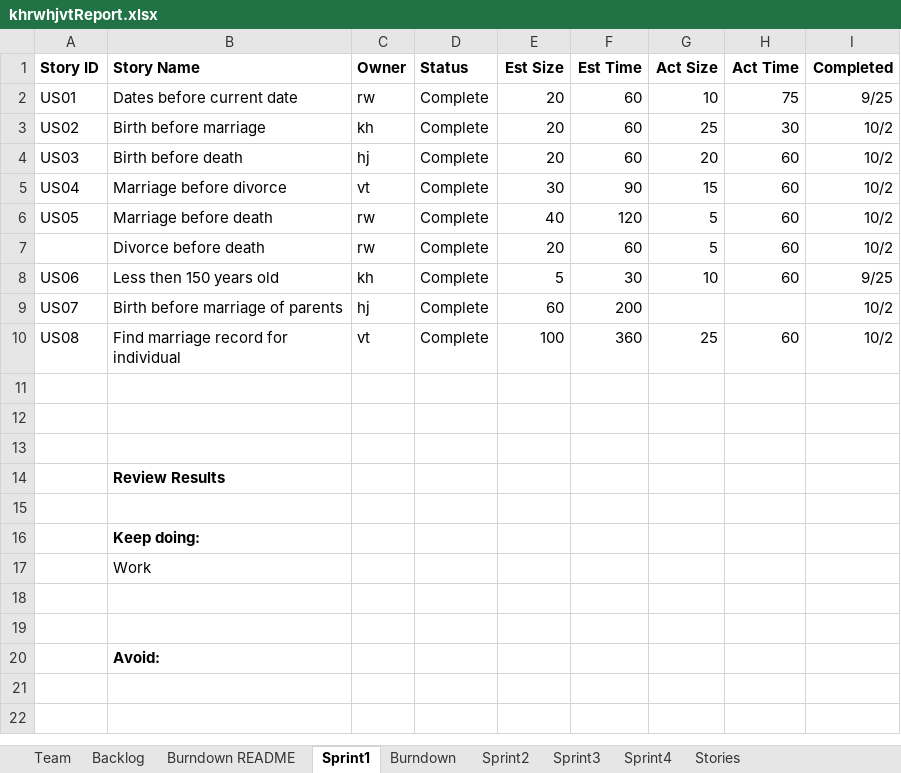
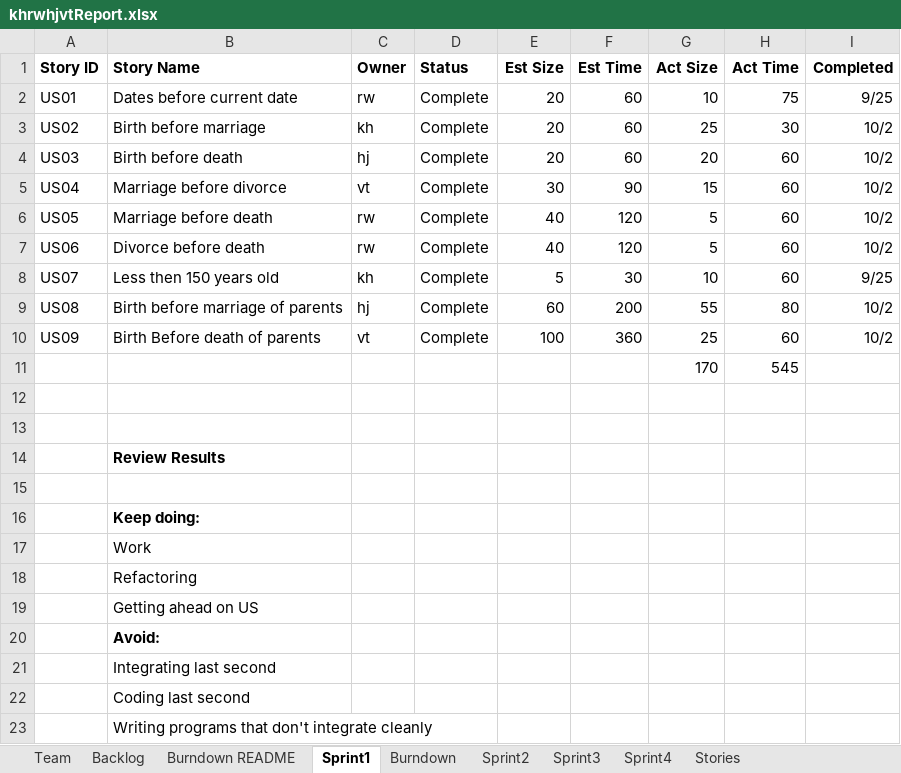
Before and after one commit to khockenj/ssw555, an Excel workbook: khrwhjvtReport.xlsx, sheet Sprint1, drawn as a sheet; values as stored, in another font and other column widths than the file's, no borders; the diff names each change by its address in the sheet, - before the commit and + after, or states it on an @@ line.

```diff
--- a/khrwhjvtReport.xlsx (sheet Sprint1)
+++ b/khrwhjvtReport.xlsx (sheet Sprint1)
-A7 (Story ID): (empty)
+A7 (Story ID): US06
-E7 (Est Size): 20
+E7 (Est Size): 40
-F7 (Est Time): 60
+F7 (Est Time): 120
-A8 (Story ID): US06
+A8 (Story ID): US07
-A9 (Story ID): US07
+A9 (Story ID): US08
-G9 (Act Size): (empty)
+G9 (Act Size): 55
-H9 (Act Time): (empty)
+H9 (Act Time): 80
-A10 (Story ID): US08
+A10 (Story ID): US09
-B10 (Story Name): Find marriage record for individual
+B10 (Story Name): Birth Before death of parents
-row 11: (empty)
+row 11:  |  |  |  |  |  | 170 | 545
-B18 (Story Name): (empty)
+B18 (Story Name): Refactoring
-B19 (Story Name): (empty)
+B19 (Story Name): Getting ahead on US
+row 21:  | Integrating last second
+row 22:  | Coding last second
+row 23:  | Writing programs that don't integrate cleanly
```
Also changed, not shown: sheet Sprint2, sheet Burndown, sheet Backlog, charts or pictures.
